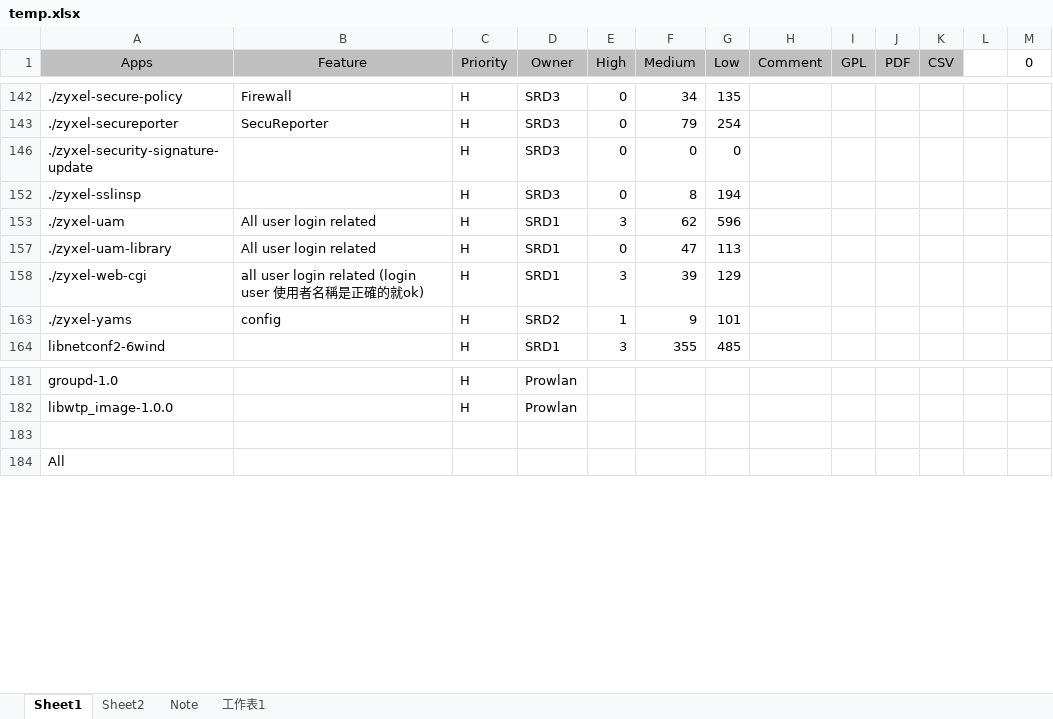
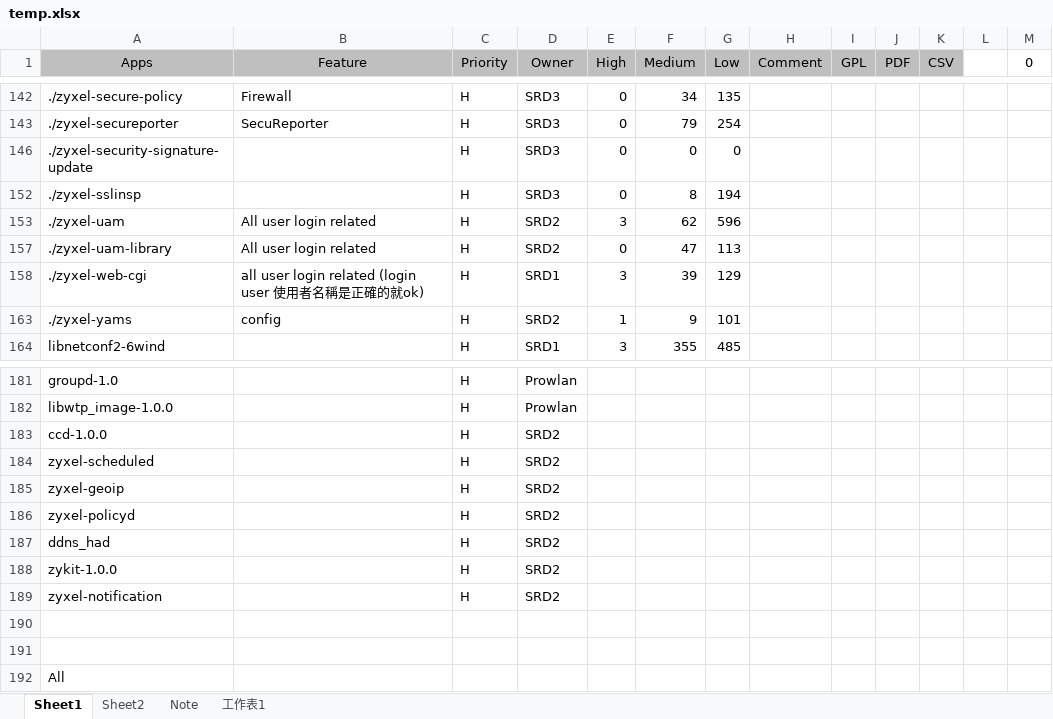
Before and after one commit to USG-SW1/CheckmarxScan, an Excel workbook: temp.xlsx, sheet Sheet1, drawn as a sheet; only a part is shown, gaps mark what is left out; values as stored, in another font and other column widths than the file's, no borders; the diff names each change by its address in the sheet, - before the commit and + after, or states it on an @@ line.

Commit message:
update owner

```diff
--- a/temp.xlsx (sheet Sheet1)
+++ b/temp.xlsx (sheet Sheet1)
-D153 (Owner): SRD1
+D153 (Owner): SRD2
-D157 (Owner): SRD1
+D157 (Owner): SRD2
+row 183: ccd-1.0.0 |  | H | SRD2
+row 184: zyxel-scheduled |  | H | SRD2
+row 185: zyxel-geoip |  | H | SRD2
+row 186: zyxel-policyd |  | H | SRD2
+row 187: ddns_had |  | H | SRD2
+row 188: zykit-1.0.0 |  | H | SRD2
+row 189: zyxel-notification |  | H | SRD2
+row 190: (empty)
```
